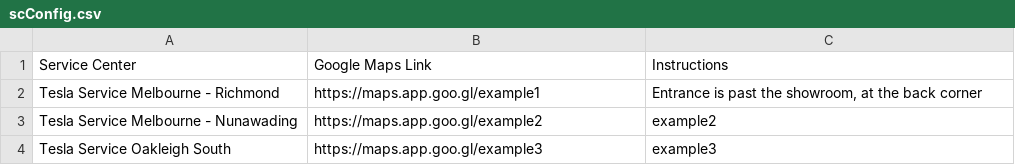
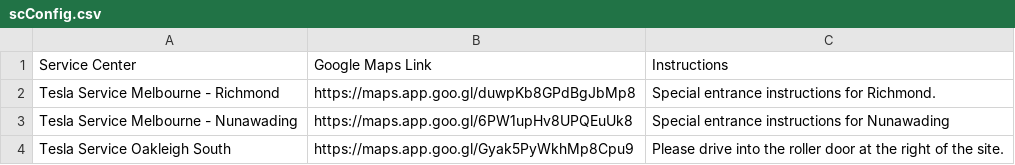
Before and after one commit to DumpleDorf/Text-Expander, a CSV file: SCA_AutoMessager/scConfig.csv, drawn as a sheet.

Commit message:
autoMessager Demo-level work created

```diff
--- a/SCA_AutoMessager/scConfig.csv
+++ b/SCA_AutoMessager/scConfig.csv
@@ -1,4 +1,4 @@
 Service Center,Google Maps Link,Instructions
-"Tesla Service Melbourne - Richmond","https://maps.app.goo.gl/example1","Entrance is past the showroom, at the back corner"
-"Tesla Service Melbourne - Nunawading","https://maps.app.goo.gl/example2","example2"
-"Tesla Service Oakleigh South","https://maps.app.goo.gl/example3","example3"
+"Tesla Service Melbourne - Richmond","https://maps.app.goo.gl/duwpKb8GPdBgJbMp8","Special entrance instructions for Richmond."
+"Tesla Service Melbourne - Nunawading","https://maps.app.goo.gl/6PW1upHv8UPQEuUk8","Special entrance instructions for Nunawading"
+"Tesla Service Oakleigh South","https://maps.app.goo.gl/Gyak5PyWkhMp8Cpu9","Please drive into the roller door at the right of the site."
```
Also changed, not shown: 1 other file.
